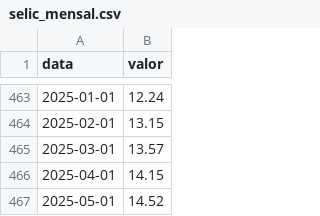
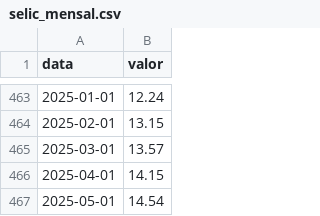
Before and after one commit to viniclerigo/monitor-indicadores, a CSV file: data/selic_mensal.csv, drawn as a sheet; only a part is shown, gaps mark what is left out.

```diff
--- a/data/selic_mensal.csv
+++ b/data/selic_mensal.csv
@@ -466,2 +466,2 @@ data,valor
 2025-04-01,14.15
-2025-05-01,14.52
+2025-05-01,14.54
```
Also changed, not shown: data/cambio_dolar.csv, data/pib_trimestral.csv, 5 other files.
